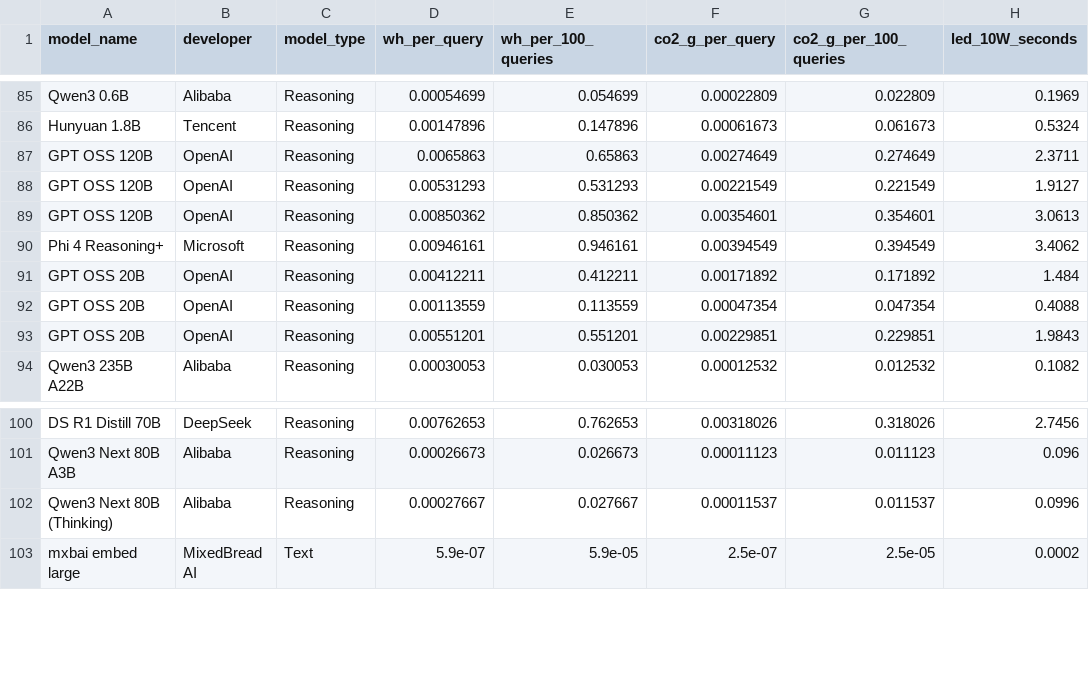
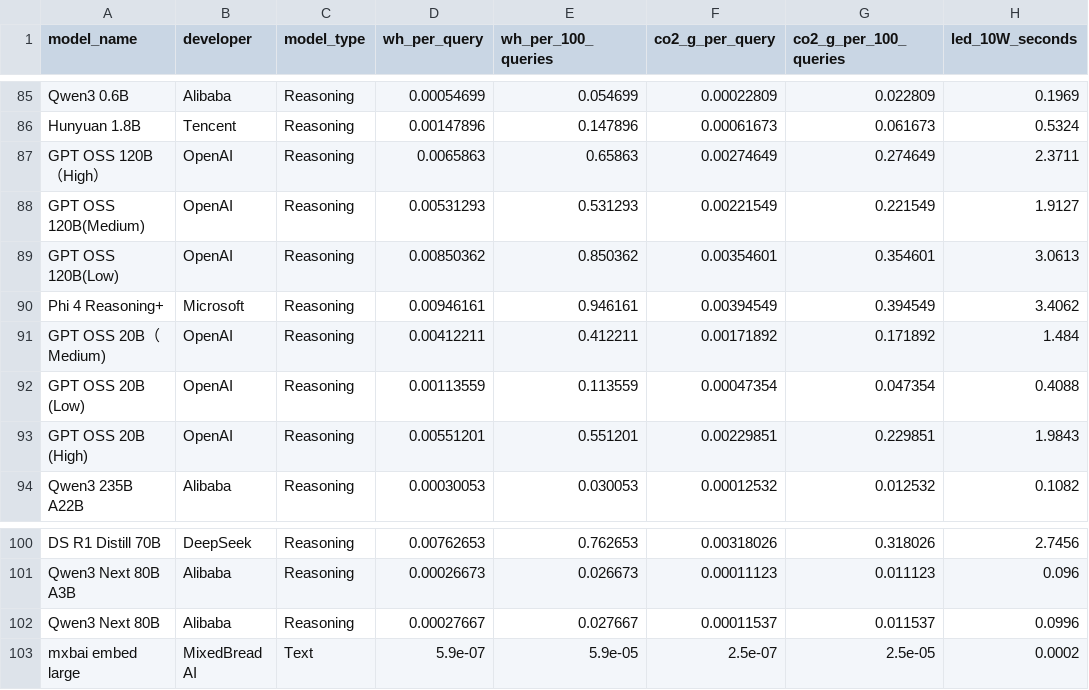
Before and after one commit to corinacc/corinac335, a CSV file: ai_model.csv, drawn as a sheet; only a part is shown, gaps mark what is left out; the diff names each change by its address in the sheet, - before the commit and + after, or states it on an @@ line.

```diff
--- a/ai_model.csv
+++ b/ai_model.csv
-A87 (model_name): GPT OSS 120B
+A87 (model_name): GPT OSS 120B（High）
-A88 (model_name): GPT OSS 120B
+A88 (model_name): GPT OSS 120B(Medium)
-A89 (model_name): GPT OSS 120B
+A89 (model_name): GPT OSS 120B(Low)
-A91 (model_name): GPT OSS 20B
+A91 (model_name): GPT OSS 20B（Medium)
-A92 (model_name): GPT OSS 20B
+A92 (model_name): GPT OSS 20B (Low)
-A93 (model_name): GPT OSS 20B
+A93 (model_name): GPT OSS 20B (High)
-A102 (model_name): Qwen3 Next 80B (Thinking)
+A102 (model_name): Qwen3 Next 80B
```
Also changed, not shown: 3 other files.
